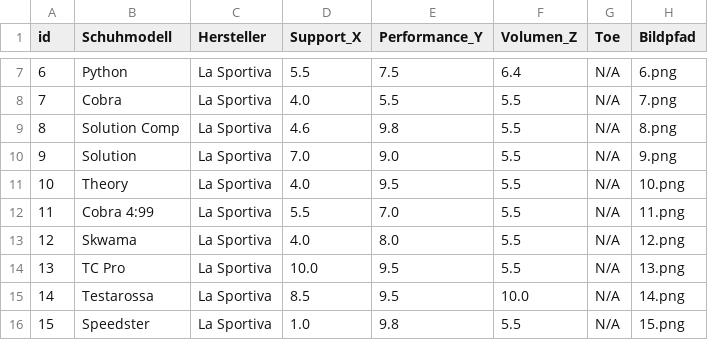
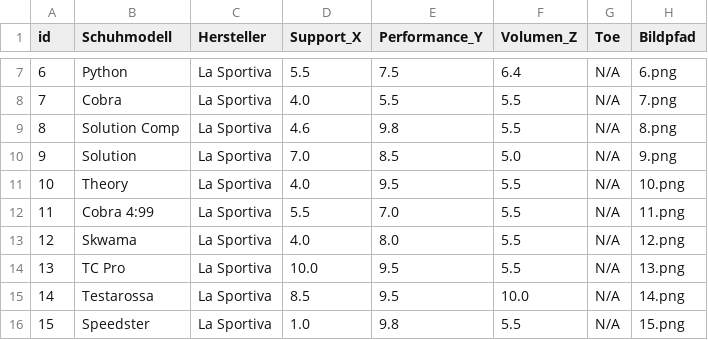
Before and after one commit to rubirockt/climbingshoeselector, a CSV file: data/climbingshoedata.csv, drawn as a sheet; only a part is shown, gaps mark what is left out.

Commit message:
Fix ratings for Solution climbing shoe
Updated the Solution shoe's max rating from 9.0 to 8.5 and adjusted the min rating from 5.5 to 5.0.

```diff
--- a/data/climbingshoedata.csv
+++ b/data/climbingshoedata.csv
@@ -9,3 +9,3 @@ id,Schuhmodell,Hersteller,Support_X,Performance_Y,Volumen_Z,Toe,Bildpfad
 8,Solution Comp,La Sportiva,4.6,9.8,5.5,N/A,8.png
-9,Solution,La Sportiva,7.0,9.0,5.5,N/A,9.png
+9,Solution,La Sportiva,7.0,8.5,5.0,N/A,9.png
 10,Theory,La Sportiva,4.0,9.5,5.5,N/A,10.png
```
